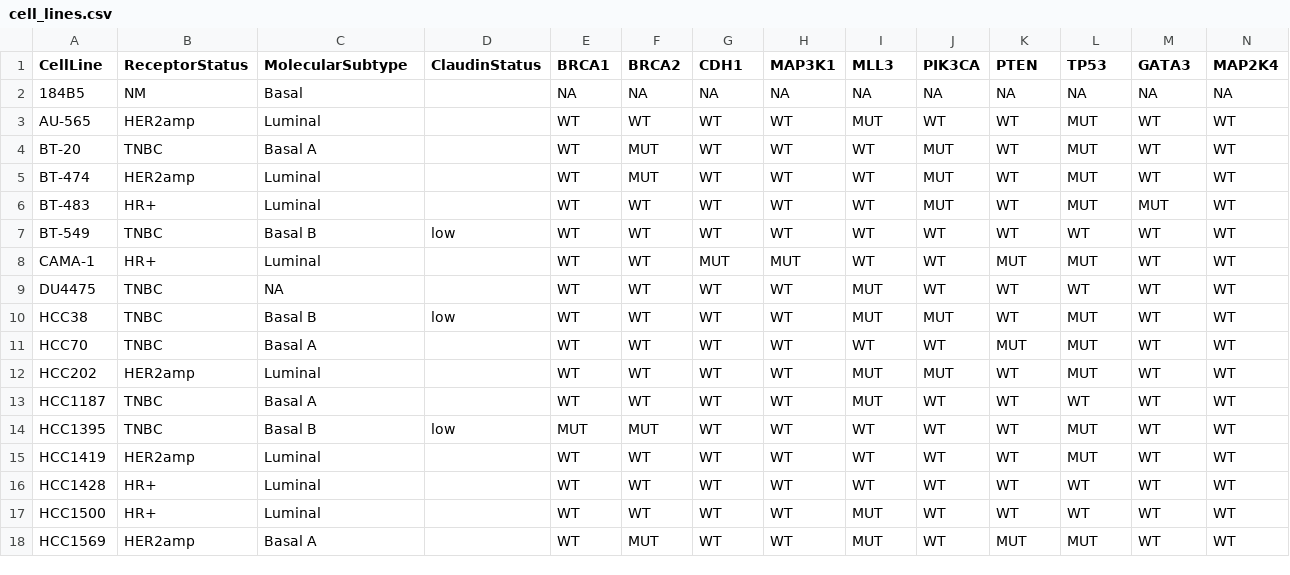
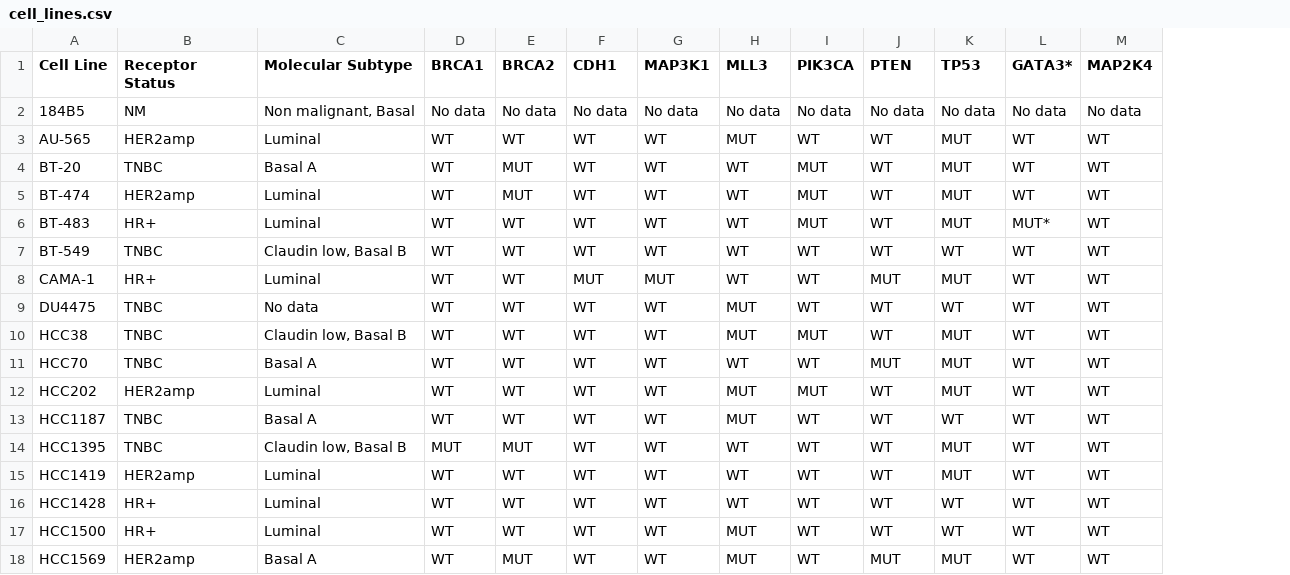
Before and after one commit to sorgerlab/CancerBrowser, a CSV file: cancerbrowser/tools/cell_lines.csv, drawn as a sheet; only a part is shown; removed rows and columns are numbered as before the commit, all else as after; the diff covers the shown part only; the diff names each change by its address in the sheet, - before the commit and + after, or states it on an @@ line.

Commit message:
Update script and data with revised cell lines.

```diff
--- a/cancerbrowser/tools/cell_lines.csv
+++ b/cancerbrowser/tools/cell_lines.csv
-column D (ClaudinStatus), rows 7-14: low |  |  | low |  |  |  | low
-A1: CellLine
+A1: Cell Line
-B1: ReceptorStatus
+B1: Receptor Status
-C1: MolecularSubtype
+C1: Molecular Subtype
-L1: GATA3
+L1: GATA3*
-C2 (Molecular Subtype): Basal
+C2 (Molecular Subtype): Non malignant, Basal
-D2 (BRCA1): NA
+D2 (BRCA1): No data
-E2 (BRCA2): NA
+E2 (BRCA2): No data
-F2 (CDH1): NA
+F2 (CDH1): No data
-G2 (MAP3K1): NA
+G2 (MAP3K1): No data
-H2 (MLL3): NA
+H2 (MLL3): No data
-I2 (PIK3CA): NA
+I2 (PIK3CA): No data
-J2 (PTEN): NA
+J2 (PTEN): No data
-K2 (TP53): NA
+K2 (TP53): No data
-L2 (GATA3*): NA
+L2 (GATA3*): No data
-M2 (MAP2K4): NA
+M2 (MAP2K4): No data
-L6 (GATA3*): MUT
+L6 (GATA3*): MUT*
-C7 (Molecular Subtype): Basal B
+C7 (Molecular Subtype): Claudin low, Basal B
-C9 (Molecular Subtype): NA
+C9 (Molecular Subtype): No data
-C10 (Molecular Subtype): Basal B
+C10 (Molecular Subtype): Claudin low, Basal B
-C14 (Molecular Subtype): Basal B
+C14 (Molecular Subtype): Claudin low, Basal B
```
Also changed, not shown: 44 edited cells elsewhere in this file, 3 other files.
